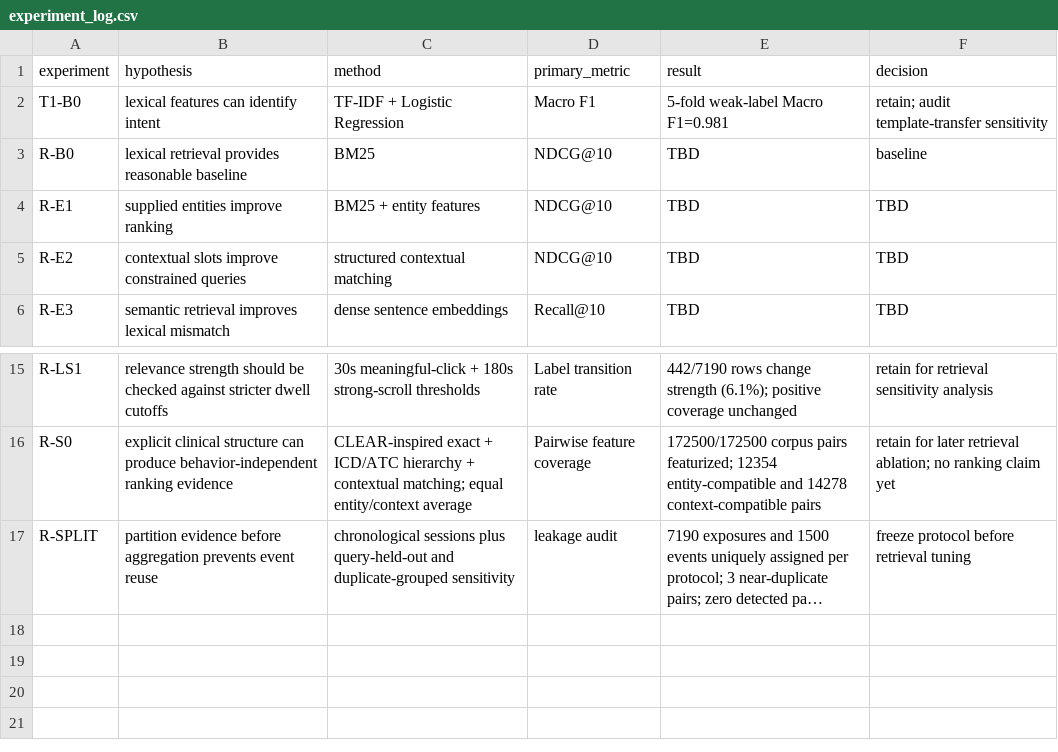
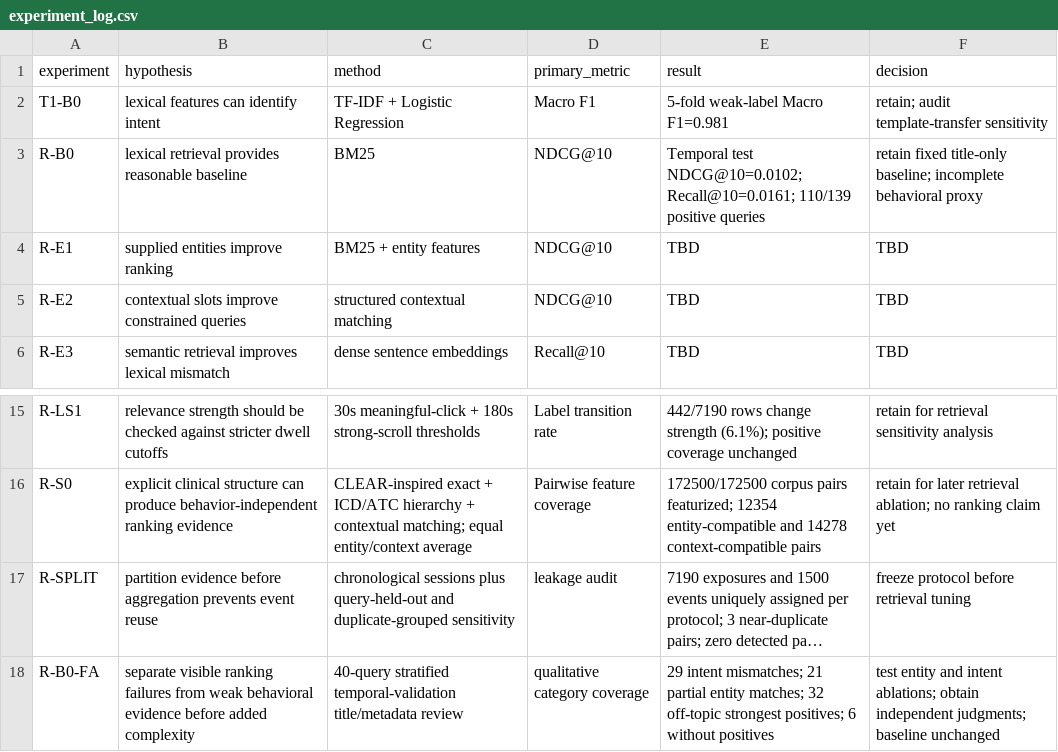
Before and after one commit to Gary3G/doctor-search-service, a CSV file: experiments/experiment_log.csv, drawn as a sheet; only a part is shown, gaps mark what is left out; long unchanged cells end in …; the diff names each change by its address in the sheet, - before the commit and + after, or states it on an @@ line.

Commit message:
Add BM25 baseline and phase 10 failure analysis

```diff
--- a/experiments/experiment_log.csv
+++ b/experiments/experiment_log.csv
-E3 (result): TBD
+E3 (result): Temporal test NDCG@10=0.0102; Recall@10=0.0161; 110/139 positive queries
-F3 (decision): baseline
+F3 (decision): retain fixed title-only baseline; incomplete behavioral proxy
+row 18: R-B0-FA | separate visible ranking failures from weak behavioral evidence before added complexity | 40-query stratified temporal-validation title/metadata review | qualitative category coverage | 29 intent mismatches; 21 partial entity matches; 32 off-topic strongest positives; 6 without positives | test entity and intent ablations; obtain independent judgments; baseline unchanged
```
Also changed, not shown: 21 other files.
